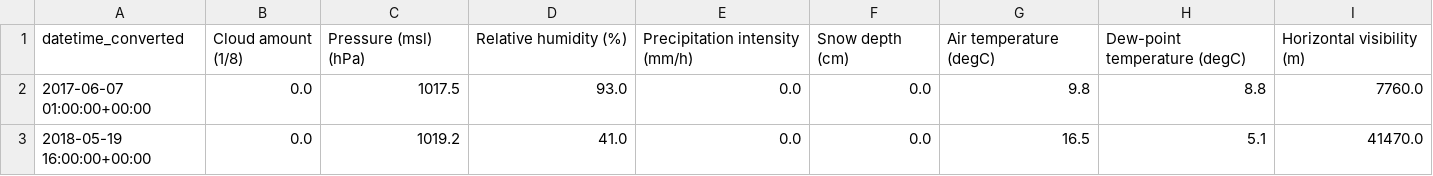
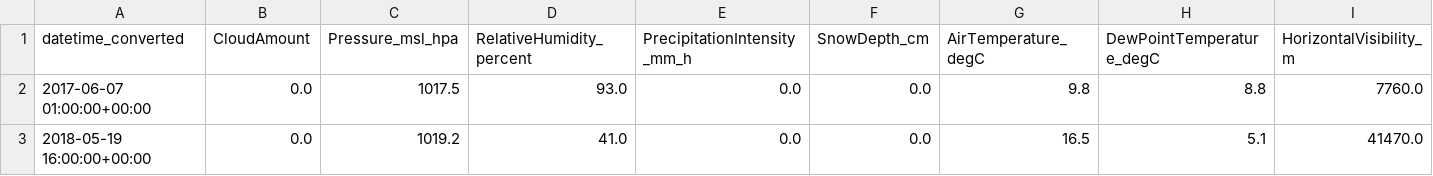
Before and after one commit to screwdriver66/solar_prod_suvilahti, a CSV file: solar_prod_app/packages/regression_model/regression_model/datasets/test.csv, drawn as a sheet; only a part is shown; the diff covers the shown part only; the diff names each change by its address in the sheet, - before the commit and + after, or states it on an @@ line.

```diff
--- a/solar_prod_app/packages/regression_model/regression_model/datasets/test.csv
+++ b/solar_prod_app/packages/regression_model/regression_model/datasets/test.csv
-B1: Cloud amount (1/8)
+B1: CloudAmount
-C1: Pressure (msl) (hPa)
+C1: Pressure_msl_hpa
-D1: Relative humidity (%)
+D1: RelativeHumidity_percent
-E1: Precipitation intensity (mm/h)
+E1: PrecipitationIntensity_mm_h
-F1: Snow depth (cm)
+F1: SnowDepth_cm
-G1: Air temperature (degC)
+G1: AirTemperature_degC
-H1: Dew-point temperature (degC)
+H1: DewPointTemperature_degC
-I1: Horizontal visibility (m)
+I1: HorizontalVisibility_m
```
Also changed, not shown: 5 edited cells elsewhere in this file, 7 other files.
